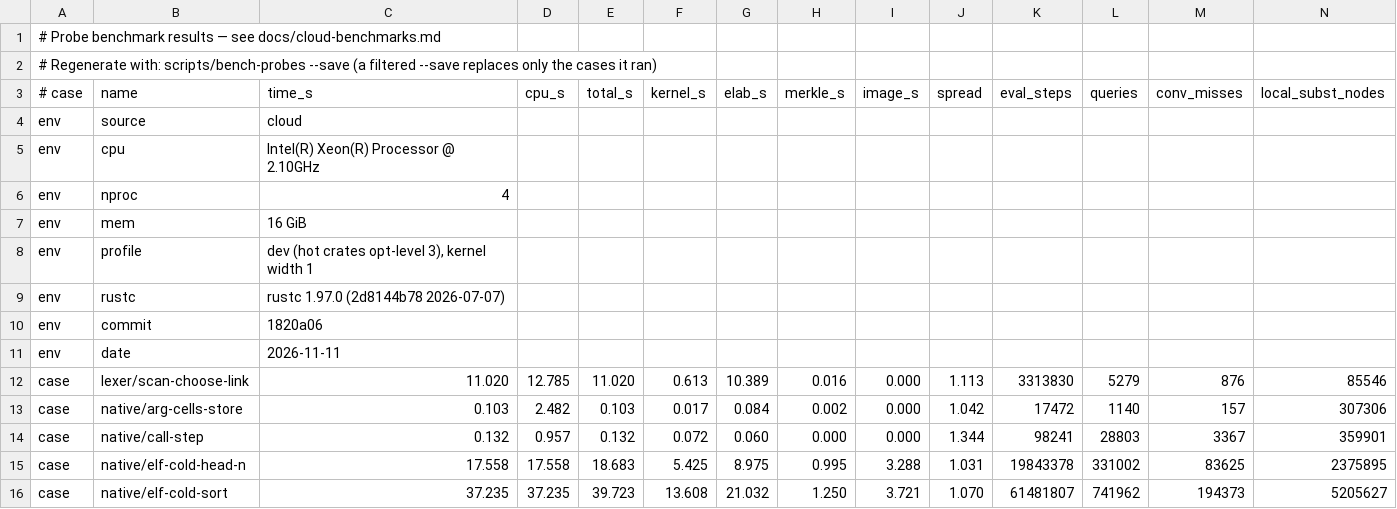
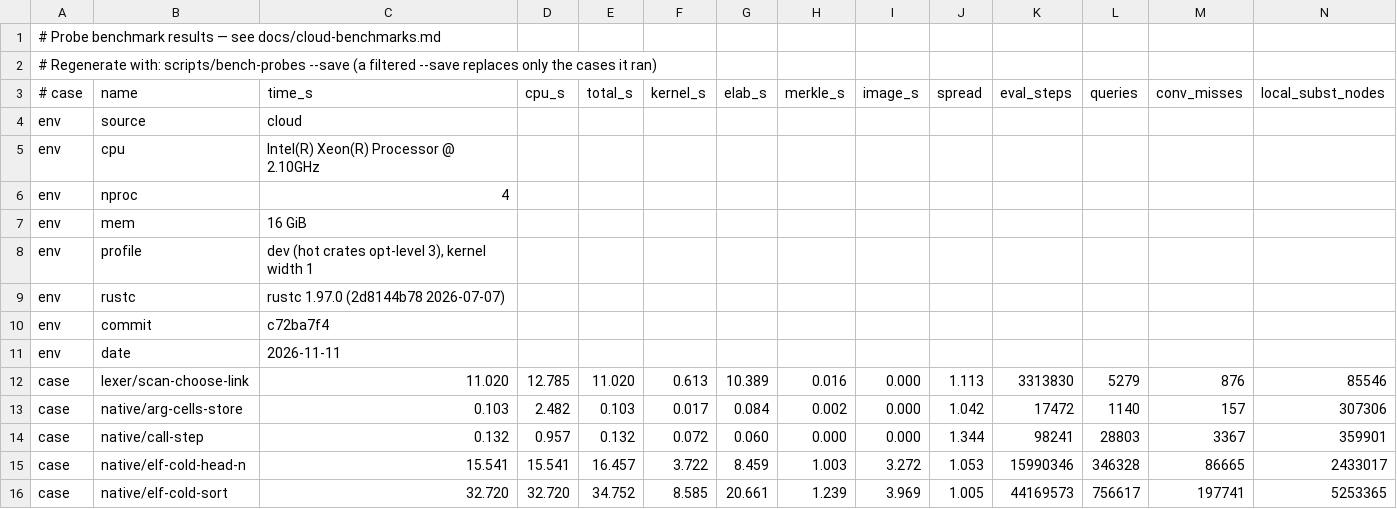
Before and after one commit to MinusGix/heather, a TSV file: perf/bench/results.tsv, drawn as a sheet; only a part is shown; the diff covers the shown part only; the diff names each change by its address in the sheet, - before the commit and + after, or states it on an @@ line.

```diff
--- a/perf/bench/results.tsv
+++ b/perf/bench/results.tsv
-C10 (time_s): 1820a06
+C10 (time_s): c72ba7f4
-C15 (time_s): 17.558
+C15 (time_s): 15.541
-D15 (cpu_s): 17.558
+D15 (cpu_s): 15.541
-E15 (total_s): 18.683
+E15 (total_s): 16.457
-F15 (kernel_s): 5.425
+F15 (kernel_s): 3.722
-G15 (elab_s): 8.975
+G15 (elab_s): 8.459
-H15 (merkle_s): 0.995
+H15 (merkle_s): 1.003
-I15 (image_s): 3.288
+I15 (image_s): 3.272
-J15 (spread): 1.031
+J15 (spread): 1.053
-K15 (eval_steps): 19843378
+K15 (eval_steps): 15990346
-L15 (queries): 331002
+L15 (queries): 346328
-M15 (conv_misses): 83625
+M15 (conv_misses): 86665
-N15 (local_subst_nodes): 2375895
+N15 (local_subst_nodes): 2433017
-C16 (time_s): 37.235
+C16 (time_s): 32.720
-D16 (cpu_s): 37.235
+D16 (cpu_s): 32.720
-E16 (total_s): 39.723
+E16 (total_s): 34.752
-F16 (kernel_s): 13.608
+F16 (kernel_s): 8.585
-G16 (elab_s): 21.032
+G16 (elab_s): 20.661
-H16 (merkle_s): 1.250
+H16 (merkle_s): 1.239
-I16 (image_s): 3.721
+I16 (image_s): 3.969
-J16 (spread): 1.070
+J16 (spread): 1.005
-K16 (eval_steps): 61481807
+K16 (eval_steps): 44169573
-L16 (queries): 741962
+L16 (queries): 756617
-M16 (conv_misses): 194373
+M16 (conv_misses): 197741
-N16 (local_subst_nodes): 5205627
+N16 (local_subst_nodes): 5253365
```
Also changed, not shown: 32 edited cells elsewhere in this file, 8 other files.
